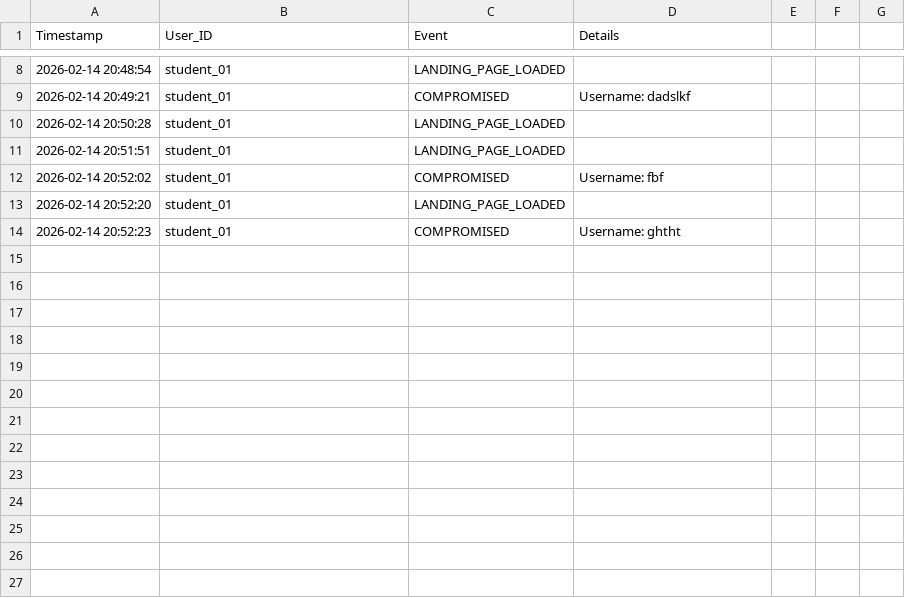
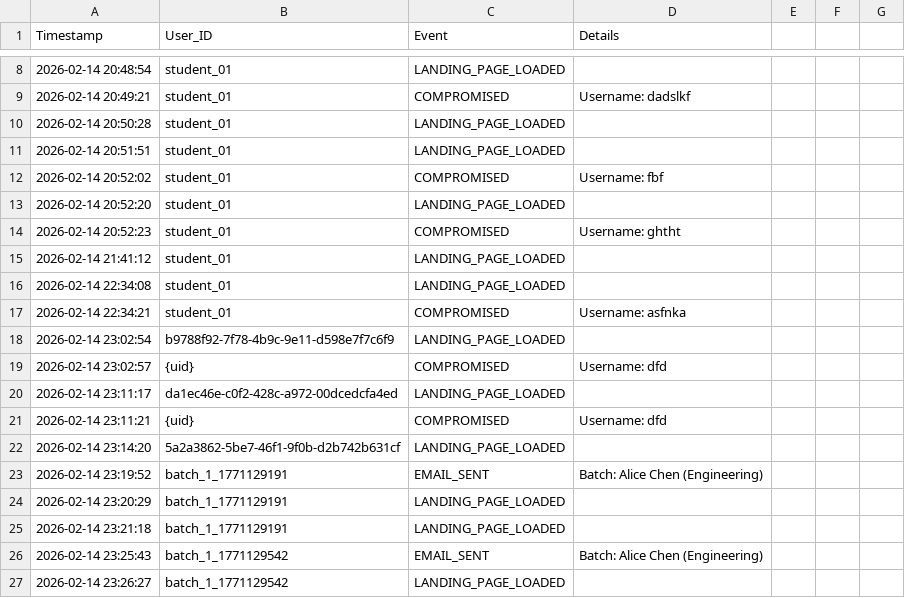
Before and after one commit to avenka29/Hackathon_NCSU, a CSV file: backend/app/routers/campaign_results.csv, drawn as a sheet; only a part is shown, gaps mark what is left out; the diff names each change by its address in the sheet, - before the commit and + after, or states it on an @@ line.

Commit message:
Implemented routing for email automation from backend to frontend

```diff
--- a/backend/app/routers/campaign_results.csv
+++ b/backend/app/routers/campaign_results.csv
+row 15: 2026-02-14 21:41:12 | student_01 | LANDING_PAGE_LOADED
+row 16: 2026-02-14 22:34:08 | student_01 | LANDING_PAGE_LOADED
+row 17: 2026-02-14 22:34:21 | student_01 | COMPROMISED | Username: asfnka
+row 18: 2026-02-14 23:02:54 | b9788f92-7f78-4b9c-9e11-d598e7f7c6f9 | LANDING_PAGE_LOADED
+row 19: 2026-02-14 23:02:57 | {uid} | COMPROMISED | Username: dfd
+row 20: 2026-02-14 23:11:17 | da1ec46e-c0f2-428c-a972-00dcedcfa4ed | LANDING_PAGE_LOADED
+row 21: 2026-02-14 23:11:21 | {uid} | COMPROMISED | Username: dfd
+row 22: 2026-02-14 23:14:20 | 5a2a3862-5be7-46f1-9f0b-d2b742b631cf | LANDING_PAGE_LOADED
+row 23: 2026-02-14 23:19:52 | batch_1_1771129191 | EMAIL_SENT | Batch: Alice Chen (Engineering)
+row 24: 2026-02-14 23:20:29 | batch_1_1771129191 | LANDING_PAGE_LOADED
+row 25: 2026-02-14 23:21:18 | batch_1_1771129191 | LANDING_PAGE_LOADED
+row 26: 2026-02-14 23:25:43 | batch_1_1771129542 | EMAIL_SENT | Batch: Alice Chen (Engineering)
+row 27: 2026-02-14 23:26:27 | batch_1_1771129542 | LANDING_PAGE_LOADED
```
Also changed, not shown: 4 other files.
